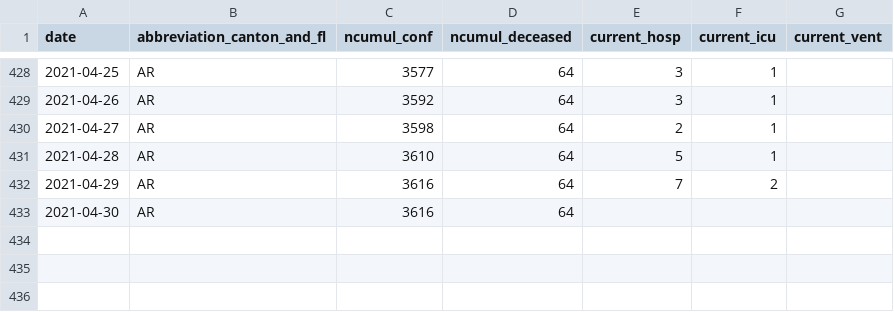
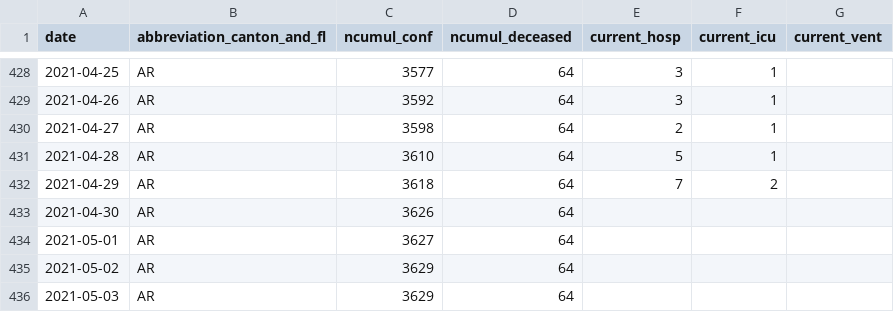
Before and after one commit to rsalzer/COVID_19_BAG, a CSV file: data/ar.csv, drawn as a sheet; only a part is shown, gaps mark what is left out.

```diff
--- a/data/ar.csv
+++ b/data/ar.csv
@@ -431,3 +431,6 @@ date,abbreviation_canton_and_fl,ncumul_conf,ncumul_deceased,current_hosp,current
 2021-04-28,AR,3610,64,5,1,
-2021-04-29,AR,3616,64,7,2,
-2021-04-30,AR,3616,64,,,
+2021-04-29,AR,3618,64,7,2,
+2021-04-30,AR,3626,64,,,
+2021-05-01,AR,3627,64,,,
+2021-05-02,AR,3629,64,,,
+2021-05-03,AR,3629,64,,,
```
Also changed, not shown: data/allagesdetails.csv, data/casesPerCanton.csv, 8 other files.
